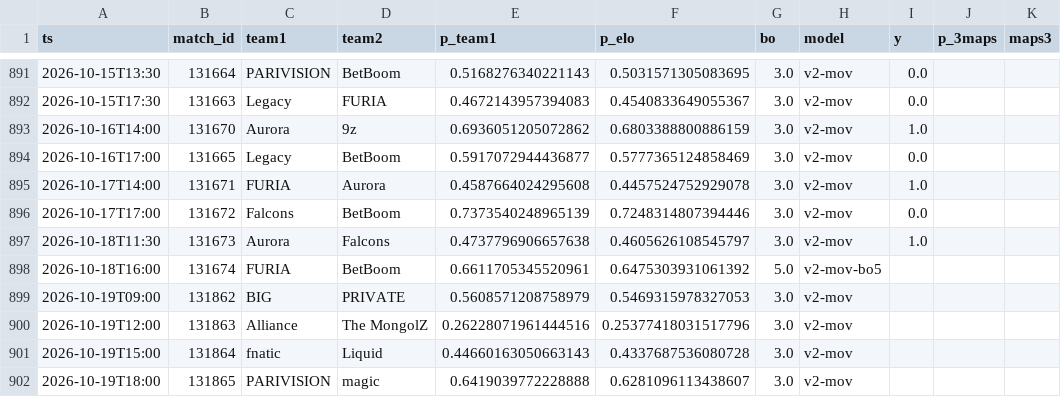
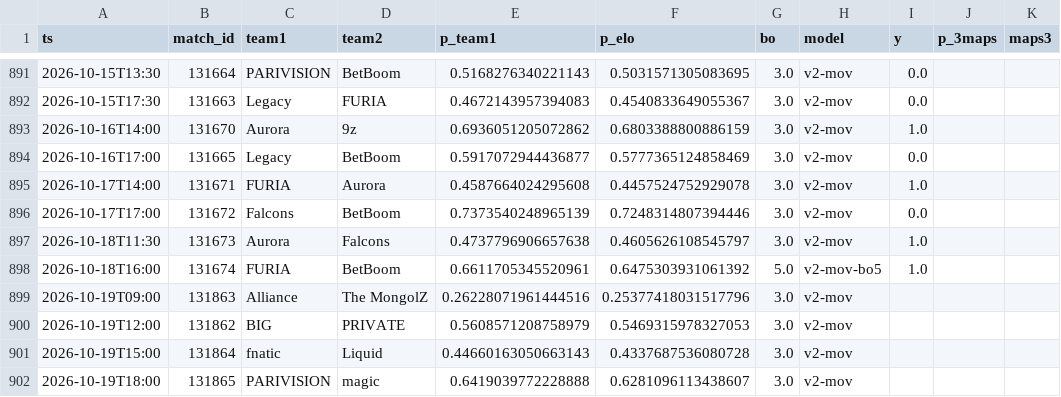
Before and after one commit to azcal/mbm-cs2, a CSV file: logs/predictions.csv, drawn as a sheet; only a part is shown, gaps mark what is left out.

```diff
--- a/logs/predictions.csv
+++ b/logs/predictions.csv
@@ -897,5 +897,5 @@ ts,match_id,team1,team2,p_team1,p_elo,bo,model,y,p_3maps,maps3
 2026-10-18T11:30,131673,Aurora,Falcons,0.4737796906657638,0.4605626108545797,3.0,v2-mov,1.0,,
-2026-10-18T16:00,131674,FURIA,BetBoom,0.6611705345520961,0.6475303931061392,5.0,v2-mov-bo5,,,
-2026-10-19T09:00,131862,BIG,PRIVATE,0.5608571208758979,0.5469315978327053,3.0,v2-mov,,,
-2026-10-19T12:00,131863,Alliance,The MongolZ,0.26228071961444516,0.25377418031517796,3.0,v2-mov,,,
+2026-10-18T16:00,131674,FURIA,BetBoom,0.6611705345520961,0.6475303931061392,5.0,v2-mov-bo5,1.0,,
+2026-10-19T09:00,131863,Alliance,The MongolZ,0.26228071961444516,0.25377418031517796,3.0,v2-mov,,,
+2026-10-19T12:00,131862,BIG,PRIVATE,0.5608571208758979,0.5469315978327053,3.0,v2-mov,,,
 2026-10-19T15:00,131864,fnatic,Liquid,0.44660163050663143,0.4337687536080728,3.0,v2-mov,,,
```
Also changed, not shown: data/matches.csv, logs/graded.csv, 3 other files.
